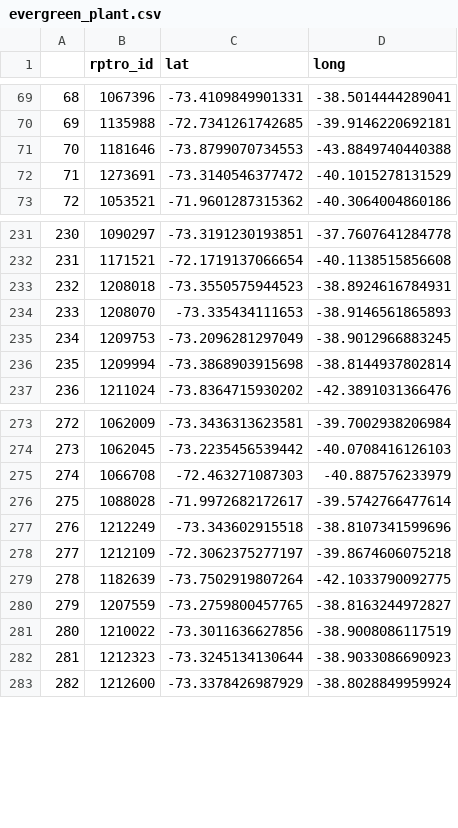
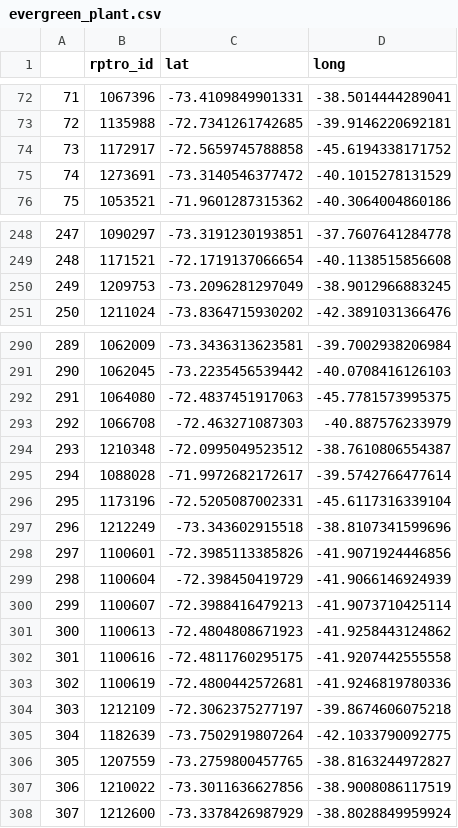
Before and after one commit to AlbertogGarcia/chile_reforestation, a CSV file: evergreen_plant.csv, drawn as a sheet; only a part is shown, gaps mark what is left out; removed rows and columns are numbered as before the commit, all else as after; the diff covers the shown part only; the diff names each change by its address in the sheet, - before the commit and + after, or states it on an @@ line.

Commit message:
ensuring stands fall within chile

```diff
--- a/evergreen_plant.csv
+++ b/evergreen_plant.csv
@@ column A renumbered from row 3 down @@
-row 71: 70 | 1181646 | -73.8799070734553 | -43.8849740440388
+row 74: 73 | 1172917 | -72.5659745788858 | -45.6194338171752
-row 233: 232 | 1208018 | -73.3550575944523 | -38.8924616784931
-row 234: 233 | 1208070 | -73.335434111653 | -38.9146561865893
-row 236: 235 | 1209994 | -73.3868903915698 | -38.8144937802814
+row 292: 291 | 1064080 | -72.4837451917063 | -45.7781573995375
+row 294: 293 | 1210348 | -72.0995049523512 | -38.7610806554387
+row 296: 295 | 1173196 | -72.5205087002331 | -45.6117316339104
+row 298: 297 | 1100601 | -72.3985113385826 | -41.9071924446856
+row 299: 298 | 1100604 | -72.398450419729 | -41.9066146924939
+row 300: 299 | 1100607 | -72.3988416479213 | -41.9073710425114
+row 301: 300 | 1100613 | -72.4804808671923 | -41.9258443124862
+row 302: 301 | 1100616 | -72.4811760295175 | -41.9207442555558
+row 303: 302 | 1100619 | -72.4800442572681 | -41.9246819780336
-row 282: 281 | 1212323 | -73.3245134130644 | -38.9033086690923
```
Also changed, not shown: 24 added rows and 4 removed rows elsewhere in this file.
